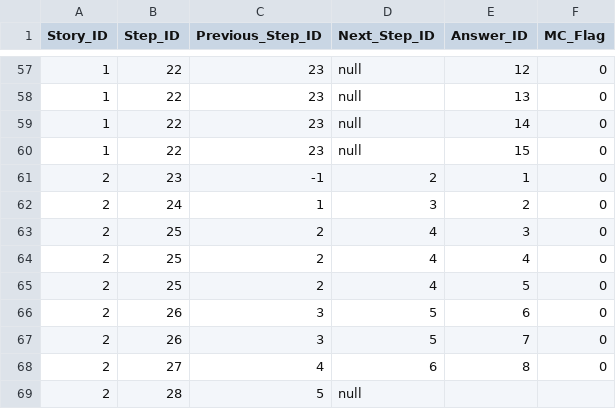
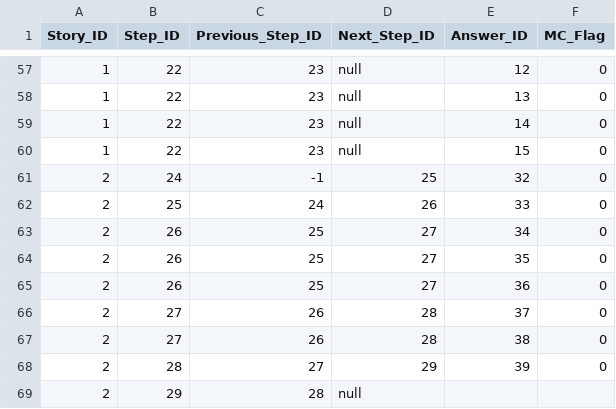
Before and after one commit to Alma-Sanchez/Traverse, a CSV file: BackEndSkeleton/csv_file/Step_Transition_Data.csv, drawn as a sheet; only a part is shown, gaps mark what is left out.

Commit message:
Daniel story is now working. DB/DBManager had to be changed for this to work.

```diff
--- a/BackEndSkeleton/csv_file/Step_Transition_Data.csv
+++ b/BackEndSkeleton/csv_file/Step_Transition_Data.csv
@@ -60,10 +60,10 @@ Story_ID,Step_ID,Previous_Step_ID,Next_Step_ID,Answer_ID,MC_Flag
 1,22,23,null,15,0
-2,23,-1,2,1,0
-2,24,1,3,2,0
-2,25,2,4,3,0
-2,25,2,4,4,0
-2,25,2,4,5,0
-2,26,3,5,6,0
-2,26,3,5,7,0
-2,27,4,6,8,0
-2,28,5,null,,
+2,24,-1,25,32,0
+2,25,24,26,33,0
+2,26,25,27,34,0
+2,26,25,27,35,0
+2,26,25,27,36,0
+2,27,26,28,37,0
+2,27,26,28,38,0
+2,28,27,29,39,0
+2,29,28,null,,
```
Also changed, not shown: BackEndSkeleton/csv_file/Step_Data.csv, 2 other files.
